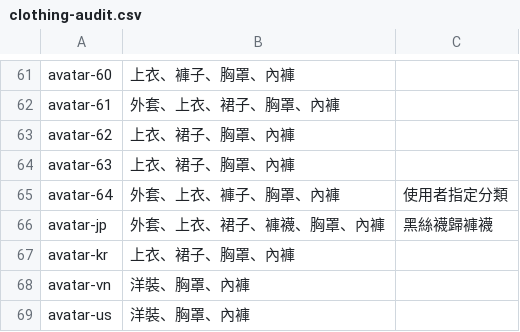
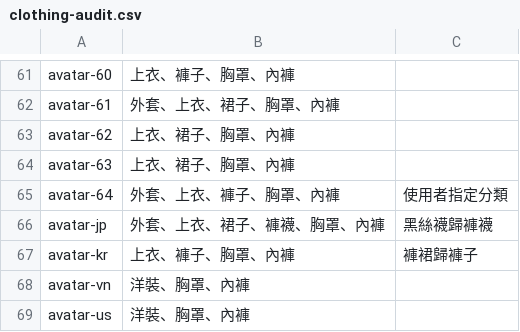
Before and after one commit to lhx2026-seven/rps-sp, a CSV file: assets/fullbody/clothing-audit.csv, drawn as a sheet; only a part is shown, gaps mark what is left out.

Commit message:
Classify Kim skort as pants in initial clothing

```diff
--- a/assets/fullbody/clothing-audit.csv
+++ b/assets/fullbody/clothing-audit.csv
@@ -66,3 +66,3 @@ avatar-64,外套、上衣、褲子、胸罩、內褲,使用者指定分類
 avatar-jp,外套、上衣、裙子、褲襪、胸罩、內褲,黑絲襪歸褲襪
-avatar-kr,上衣、裙子、胸罩、內褲,
+avatar-kr,上衣、褲子、胸罩、內褲,褲裙歸褲子
 avatar-vn,洋裝、胸罩、內褲,
```
Also changed, not shown: 2 other files.
